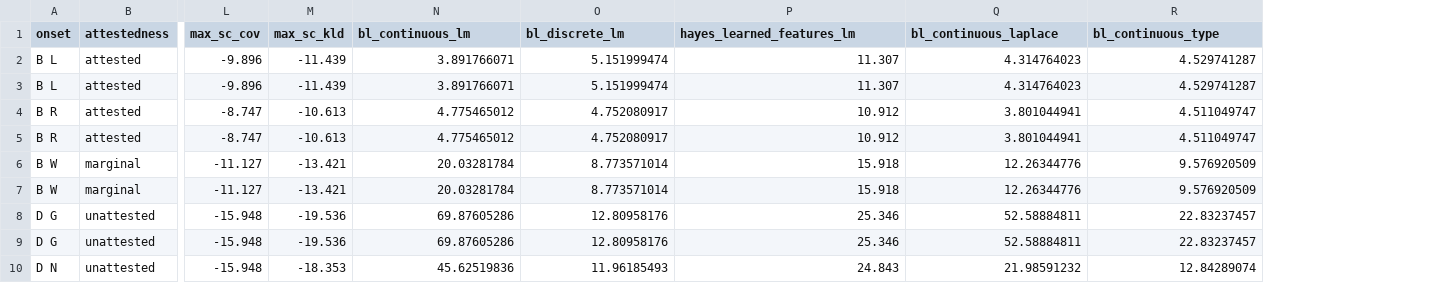
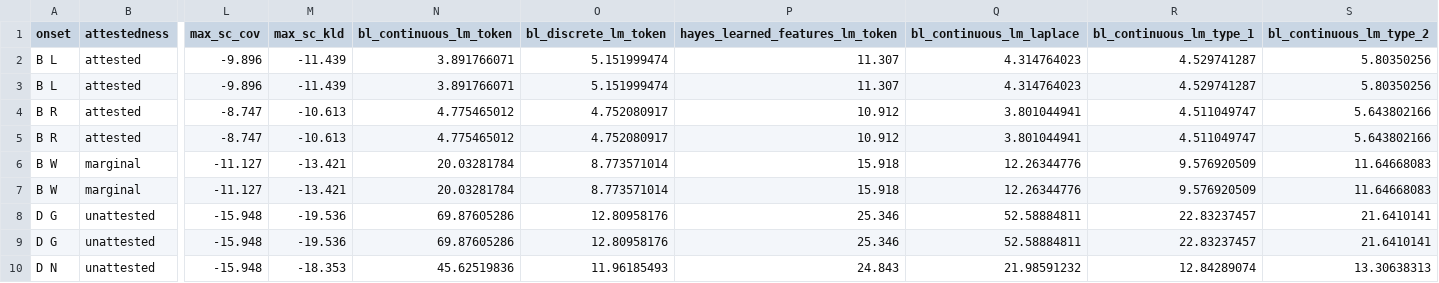
Before and after one commit to hutengdai/vector_bilinear, a CSV file: models/results/overall_scores.csv, drawn as a sheet; only a part is shown, gaps mark what is left out; the diff names each change by its address in the sheet, - before the commit and + after, or states it on an @@ line.

```diff
--- a/models/results/overall_scores.csv
+++ b/models/results/overall_scores.csv
+column S (bl_continuous_lm_type_2), rows 2-10: 5.80350256 | 5.80350256 | 5.643802166 | 5.643802166 | 11.64668083 | 11.64668083 | 21.6410141 | 21.6410141 | 13.30638313
-N1: bl_continuous_lm
+N1: bl_continuous_lm_token
-O1: bl_discrete_lm
+O1: bl_discrete_lm_token
-P1: hayes_learned_features_lm
+P1: hayes_learned_features_lm_token
-Q1: bl_continuous_laplace
+Q1: bl_continuous_lm_laplace
-R1: bl_continuous_type
+R1: bl_continuous_lm_type_1
```
Also changed, not shown: models/results/grouped_correlations.csv, models/results/overall_correlations.csv, 24 other files.
